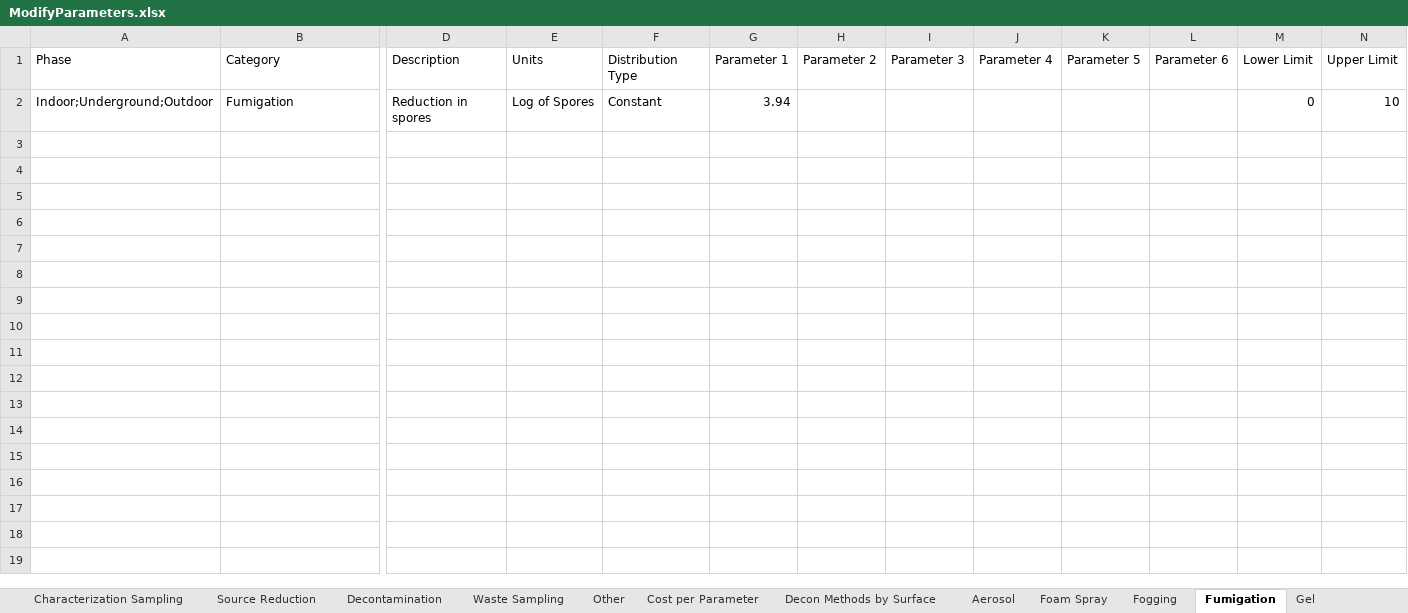
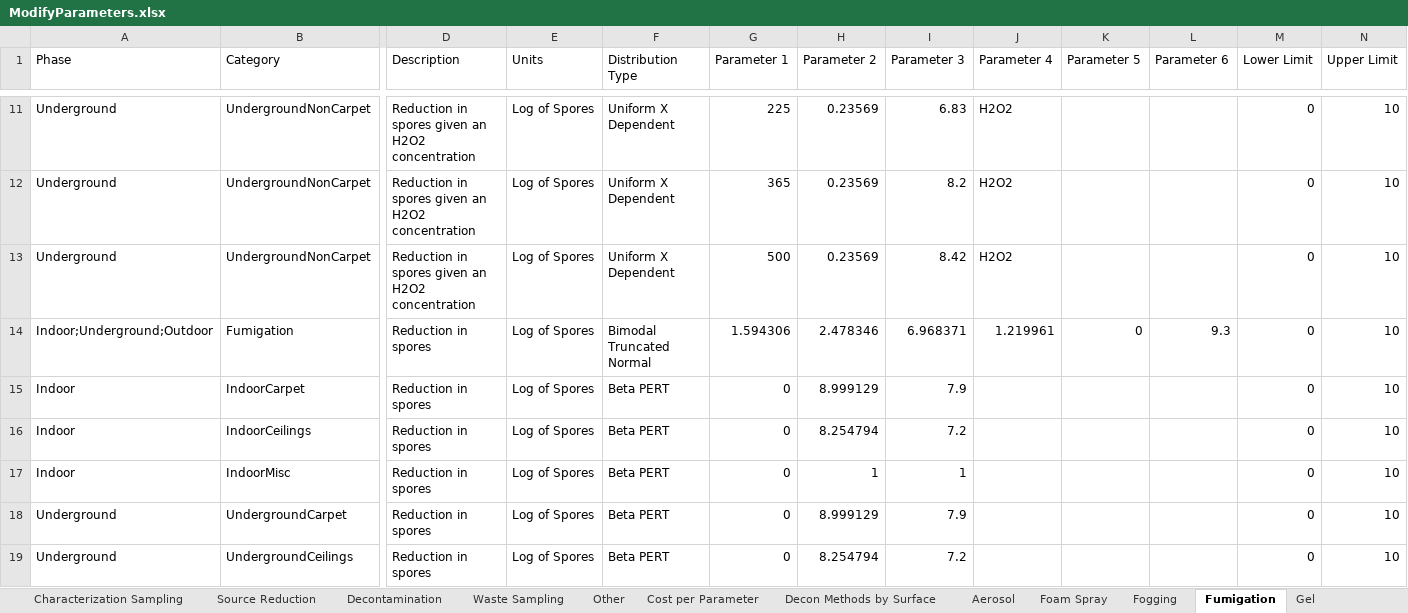
Before and after one commit to USEPA/EPADecon, an Excel workbook: InputFiles/ModifyParameters.xlsx, sheet Fumigation, drawn as a sheet; only a part is shown, gaps mark what is left out; values as stored, in another font and other column widths than the file's, no borders; conditional formats and table styles not drawn; addresses are those after the commit; rows hold the shown columns only; the diff covers the shown part only; the diff names each change by its address in the sheet, - before the commit and + after, or states it on an @@ line.

Commit message:
Added in baseline parameters datasheets

```diff
--- a/InputFiles/ModifyParameters.xlsx (sheet Fumigation)
+++ b/InputFiles/ModifyParameters.xlsx (sheet Fumigation)
+row 11: Underground | UndergroundNonCarpet | Reduction in spores given an H2O2 concentration | Log of Spores | Uniform X Dependent | 225 | 0.23569 | 6.83 | H2O2 |  |  | 0 | 10
+row 12: Underground | UndergroundNonCarpet | Reduction in spores given an H2O2 concentration | Log of Spores | Uniform X Dependent | 365 | 0.23569 | 8.2 | H2O2 |  |  | 0 | 10
+row 13: Underground | UndergroundNonCarpet | Reduction in spores given an H2O2 concentration | Log of Spores | Uniform X Dependent | 500 | 0.23569 | 8.42 | H2O2 |  |  | 0 | 10
-F14 (Distribution Type): Constant
+F14 (Distribution Type): Bimodal Truncated Normal
-G14 (Parameter 1): 3.94
+G14 (Parameter 1): 1.594306
-H14 (Parameter 2): (empty)
+H14 (Parameter 2): 2.478346
-I14 (Parameter 3): (empty)
+I14 (Parameter 3): 6.968371
-J14 (Parameter 4): (empty)
+J14 (Parameter 4): 1.219961
-K14 (Parameter 5): (empty)
+K14 (Parameter 5): 0
-L14 (Parameter 6): (empty)
+L14 (Parameter 6): 9.3
+row 15: Indoor | IndoorCarpet | Reduction in spores | Log of Spores | Beta PERT | 0 | 8.999129 | 7.9 |  |  |  | 0 | 10
+row 16: Indoor | IndoorCeilings | Reduction in spores | Log of Spores | Beta PERT | 0 | 8.254794 | 7.2 |  |  |  | 0 | 10
+row 17: Indoor | IndoorMisc | Reduction in spores | Log of Spores | Beta PERT | 0 | 1 | 1 |  |  |  | 0 | 10
+row 18: Underground | UndergroundCarpet | Reduction in spores | Log of Spores | Beta PERT | 0 | 8.999129 | 7.9 |  |  |  | 0 | 10
+row 19: Underground | UndergroundCeilings | Reduction in spores | Log of Spores | Beta PERT | 0 | 8.254794 | 7.2 |  |  |  | 0 | 10
```
Also changed, not shown: 9 added rows elsewhere in this sheet, sheet Liquid Immersion, sheet Foam Spray, sheet Characterization Sampling, sheet Waste Sampling, sheet Source Reduction, sheet Cost per Parameter, 10 more sheets, other sheet tabs, InputFiles/DefineScenario.xlsx.
